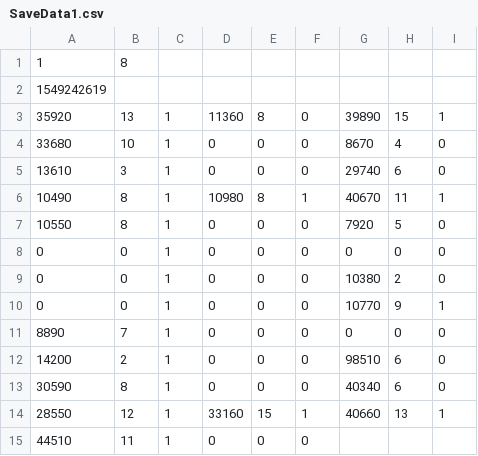
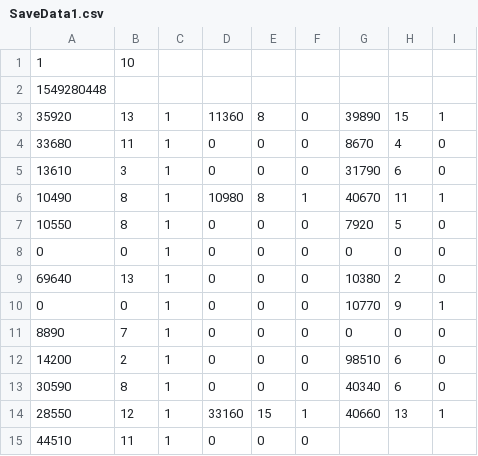
Before and after one commit to Harutaka-Tsujino/StarLight_Line, a CSV file: StarLight_Line/SaveData/SaveData1.csv, drawn as a sheet.

```diff
--- a/StarLight_Line/SaveData/SaveData1.csv
+++ b/StarLight_Line/SaveData/SaveData1.csv
@@ -1,6 +1,6 @@
-1,8,
-1549242619,
+1,10,
+1549280448,
 35920,13,1,11360,8,0,39890,15,1,
-33680,10,1,0,0,0,8670,4,0,
-13610,3,1,0,0,0,29740,6,0,
+33680,11,1,0,0,0,8670,4,0,
+13610,3,1,0,0,0,31790,6,0,
 10490,8,1,10980,8,1,40670,11,1,
@@ -8,3 +8,3 @@
 0,0,1,0,0,0,0,0,0,
-0,0,1,0,0,0,10380,2,0,
+69640,13,1,0,0,0,10380,2,0,
 0,0,1,0,0,0,10770,9,1,
```
Also changed, not shown: StarLight_Line/SaveData/SaveData2.csv, StarLight_Line/SaveData/SaveData3.csv, 12 other files.
